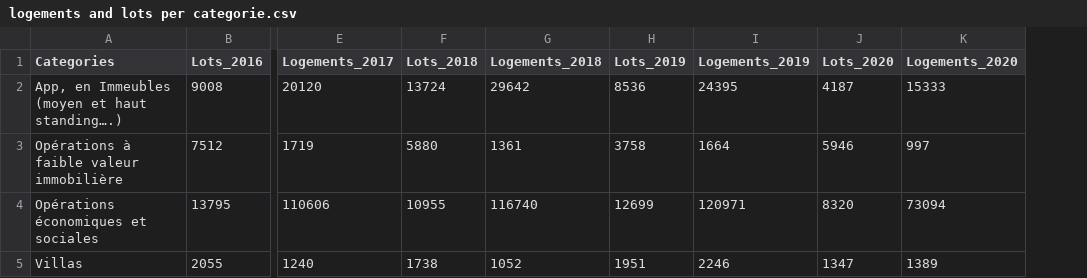
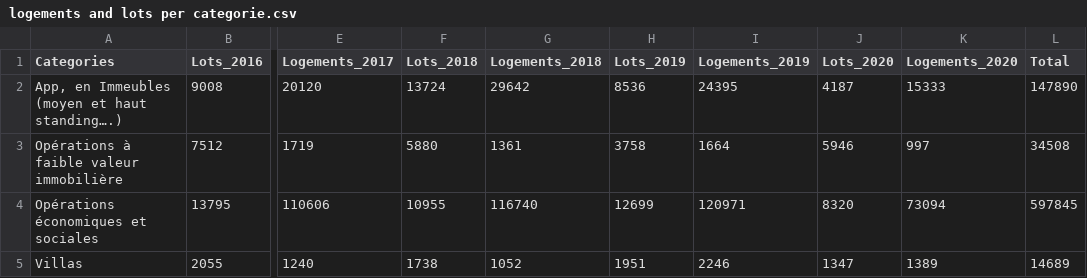
Before and after one commit to OuahibSalma/Dashboard_habitat-units, a CSV file: logements and lots per categorie.csv, drawn as a sheet; only a part is shown, gaps mark what is left out; the diff names each change by its address in the sheet, - before the commit and + after, or states it on an @@ line.

```diff
--- a/logements and lots per categorie.csv
+++ b/logements and lots per categorie.csv
+column L (Total), rows 2-5: 147890 | 34508 | 597845 | 14689
```
Also changed, not shown: 3 other files.
